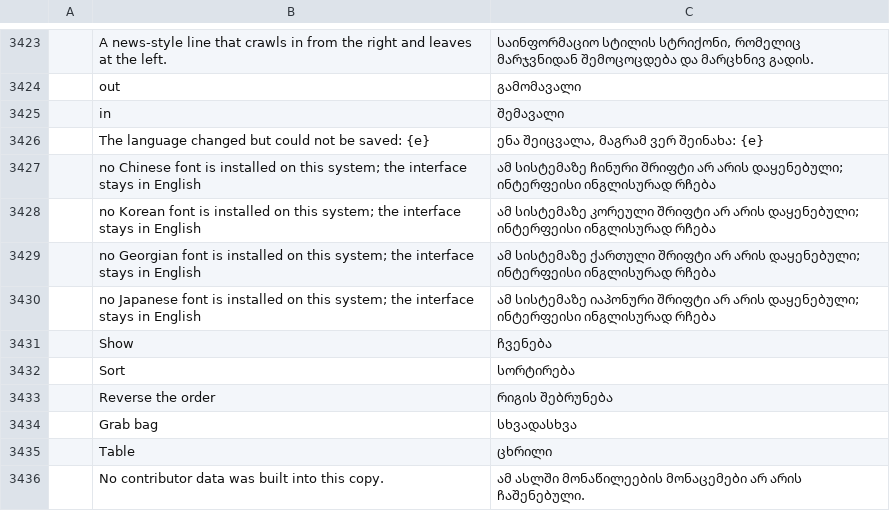
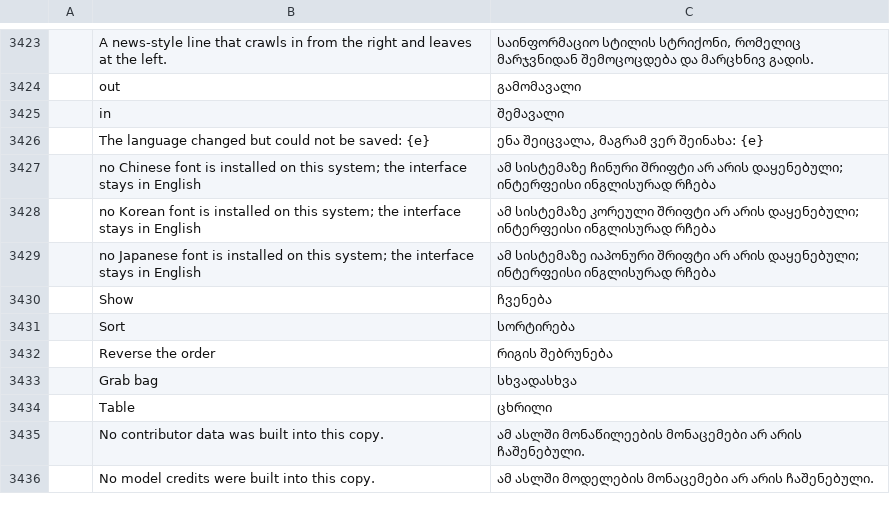
Before and after one commit to devius/filmcraft, a TSV file: crates/ui-egui/src/i18n/ka.tsv, drawn as a sheet; only a part is shown, gaps mark what is left out; the shorter side is filled out with more unchanged rows; the diff names each change by its address in the sheet, - before the commit and + after, or states it on an @@ line.

```diff
--- a/crates/ui-egui/src/i18n/ka.tsv
+++ b/crates/ui-egui/src/i18n/ka.tsv
-row 3429:  | no Georgian font is installed on this system; the interface stays in English | ამ სისტემაზე ქართული შრიფტი არ არის დაყენებული; ინტერფეისი ინგლისურად რჩება
```
Also changed, not shown: crates/ui-egui/src/i18n/es.tsv, crates/ui-egui/src/i18n/ja.tsv, 12 other files.
